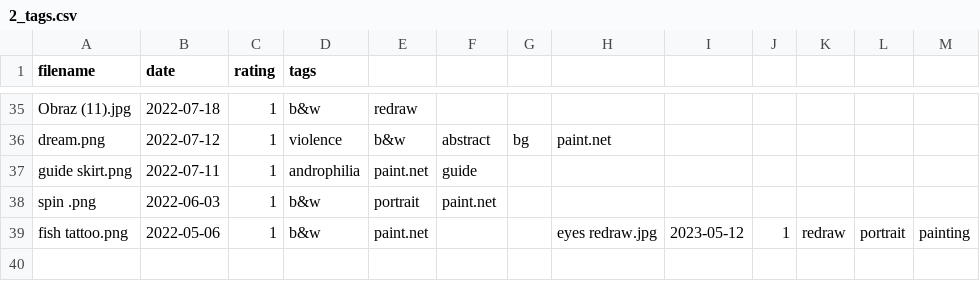
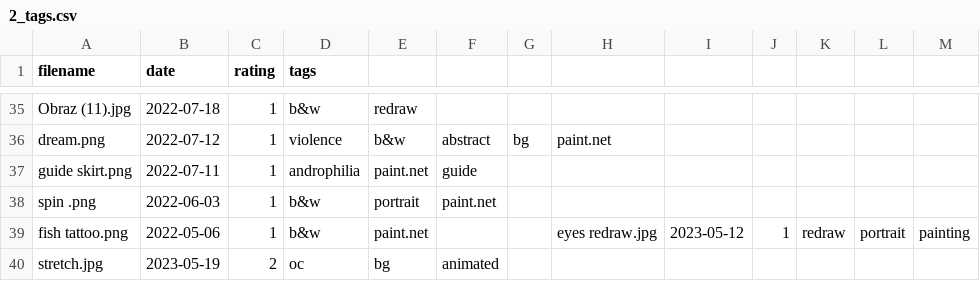
Before and after one commit to majkerson/majkerson.github.io, a CSV file: 2_tags.csv, drawn as a sheet; only a part is shown, gaps mark what is left out; the diff names each change by its address in the sheet, - before the commit and + after, or states it on an @@ line.

```diff
--- a/2_tags.csv
+++ b/2_tags.csv
+row 40: stretch.jpg | 2023-05-19 | 2 | oc | bg | animated
```
Also changed, not shown: 6 other files.
